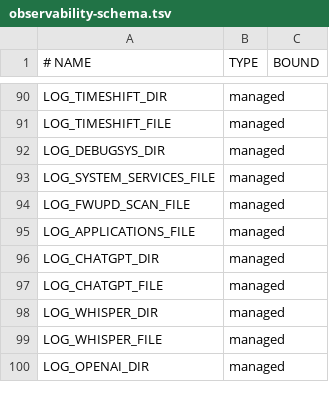
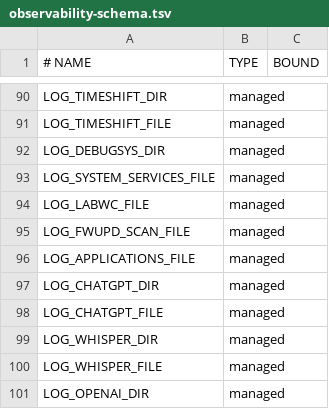
Before and after one commit to malreks/debian-preseed, a TSV file: d-i/debian/hosts/logging/observability-schema.tsv, drawn as a sheet; only a part is shown, gaps mark what is left out.

```diff
--- a/d-i/debian/hosts/logging/observability-schema.tsv
+++ b/d-i/debian/hosts/logging/observability-schema.tsv
@@ -93,2 +93,3 @@ LOG_DEBUGSYS_DIR	managed
 LOG_SYSTEM_SERVICES_FILE	managed	
+LOG_LABWC_FILE	managed	
 LOG_FWUPD_SCAN_FILE	managed	
```
Also changed, not shown: 57 other files.
